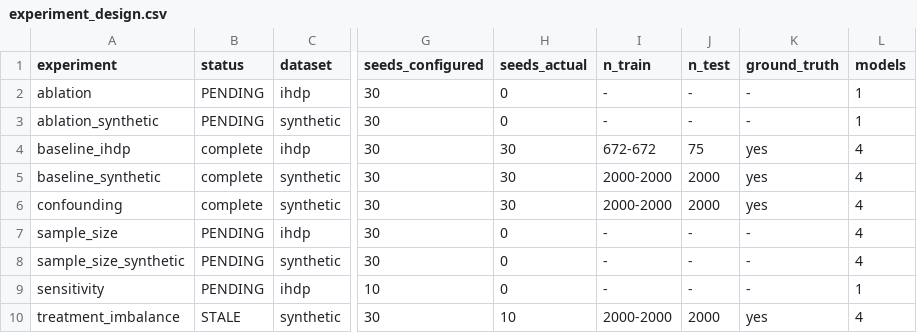
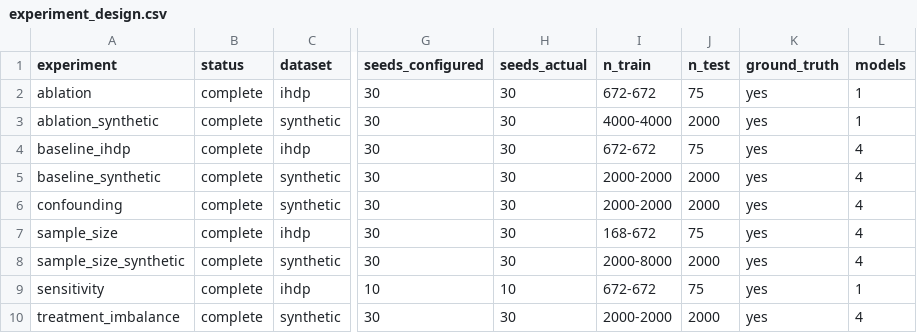
Before and after one commit to Sriyansh-28/causal-representation-learning, a CSV file: results/audit/experiment_design.csv, drawn as a sheet; only a part is shown, gaps mark what is left out; the diff names each change by its address in the sheet, - before the commit and + after, or states it on an @@ line.

```diff
--- a/results/audit/experiment_design.csv
+++ b/results/audit/experiment_design.csv
-B2:B3 (status): PENDING
+B2:B3 (status): complete
-H2:H3 (seeds_actual): 0
+H2:H3 (seeds_actual): 30
-I2 (n_train): -
+I2 (n_train): 672-672
-J2 (n_test): -
+J2 (n_test): 75
-K2:K3 (ground_truth): -
+K2:K3 (ground_truth): yes
-I3 (n_train): -
+I3 (n_train): 4000-4000
-J3 (n_test): -
+J3 (n_test): 2000
-B7:B9 (status): PENDING
+B7:B9 (status): complete
-H7:H8 (seeds_actual): 0
+H7:H8 (seeds_actual): 30
-I7 (n_train): -
+I7 (n_train): 168-672
-J7 (n_test): -
+J7 (n_test): 75
-K7:K9 (ground_truth): -
+K7:K9 (ground_truth): yes
-I8 (n_train): -
+I8 (n_train): 2000-8000
-J8 (n_test): -
+J8 (n_test): 2000
-H9 (seeds_actual): 0
+H9 (seeds_actual): 10
-I9 (n_train): -
+I9 (n_train): 672-672
-J9 (n_test): -
+J9 (n_test): 75
-B10 (status): STALE
+B10 (status): complete
-H10 (seeds_actual): 10
+H10 (seeds_actual): 30
```
Also changed, not shown: 3 other files.
